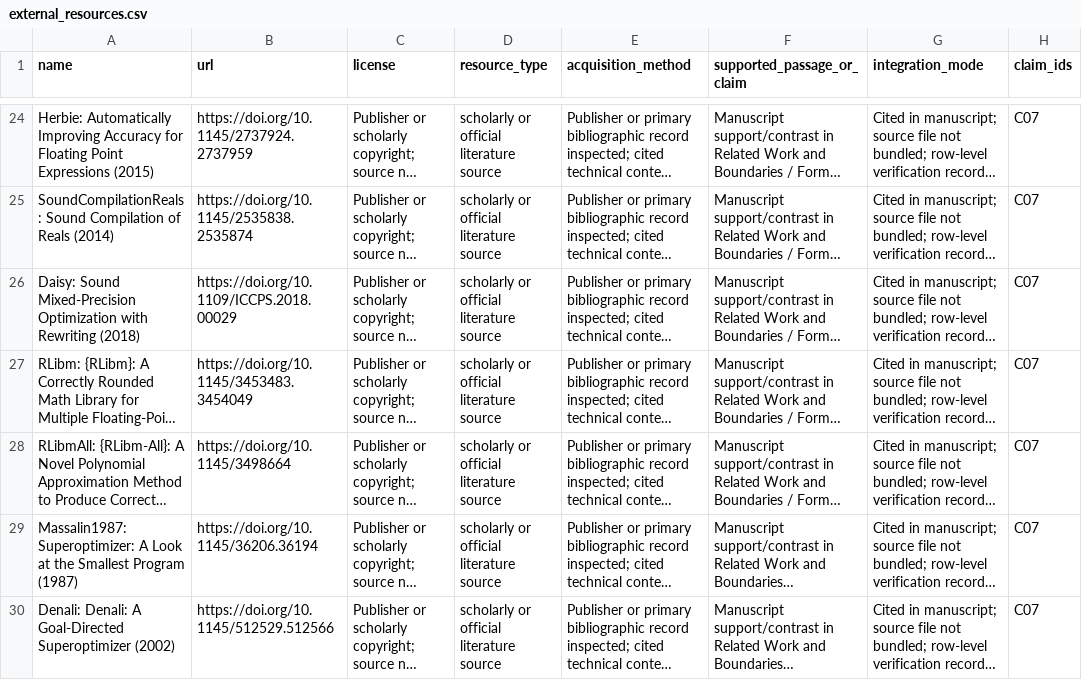
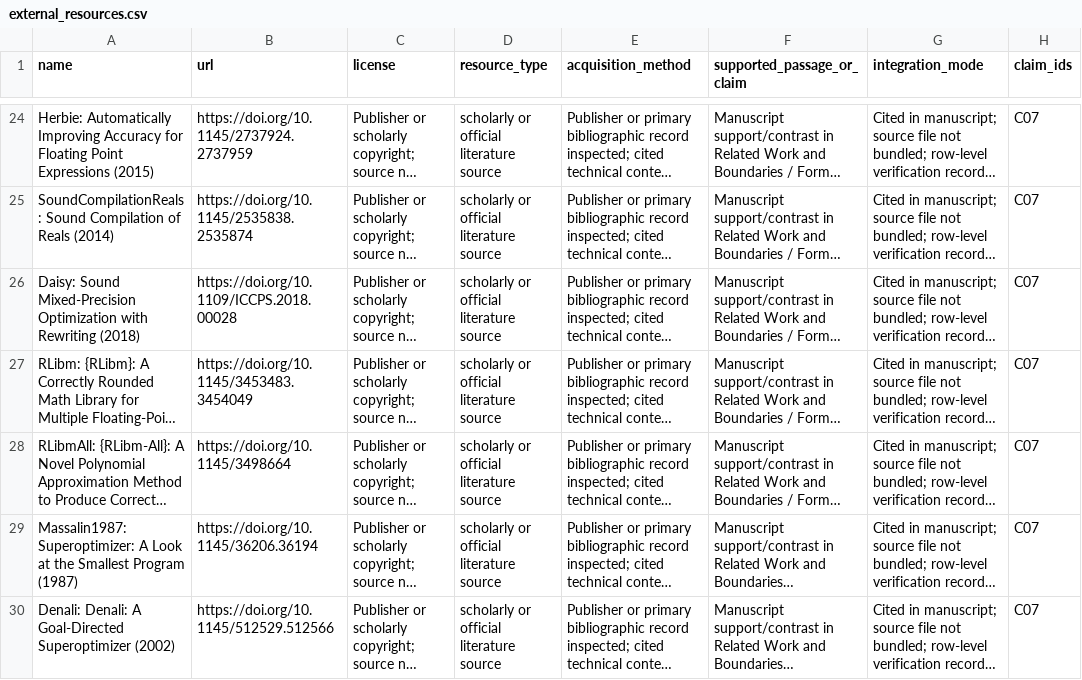
Before and after one commit to Haoyi-Zhang/TwoSumLower, a CSV file: external_resources.csv, drawn as a sheet; only a part is shown, gaps mark what is left out; long unchanged cells end in …; the diff names each change by its address in the sheet, - before the commit and + after, or states it on an @@ line.

```diff
--- a/external_resources.csv
+++ b/external_resources.csv
-B26 (url): https://doi.org/10.1109/ICCPS.2018.00029
+B26 (url): https://doi.org/10.1109/ICCPS.2018.00028
```
Also changed, not shown: reference_audit.csv, 3 other files.
